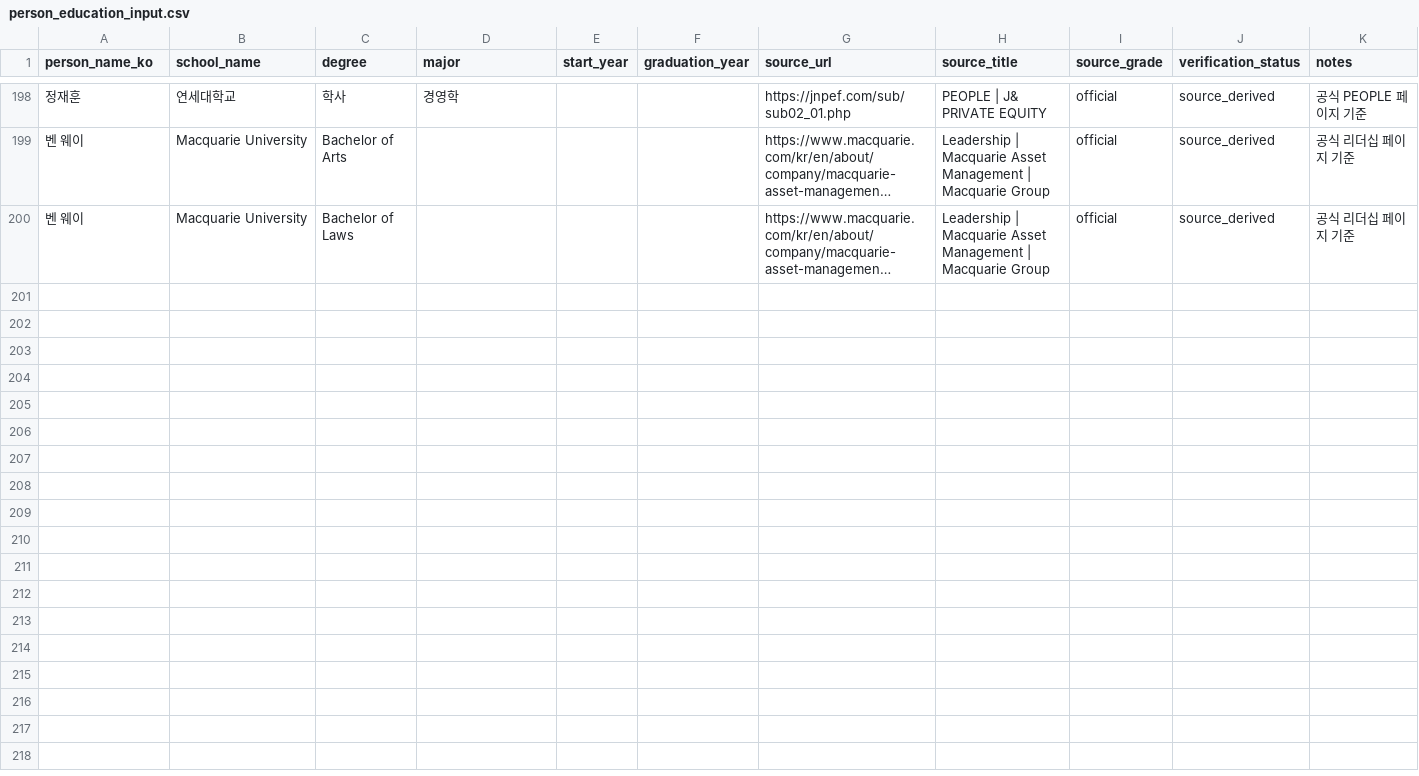
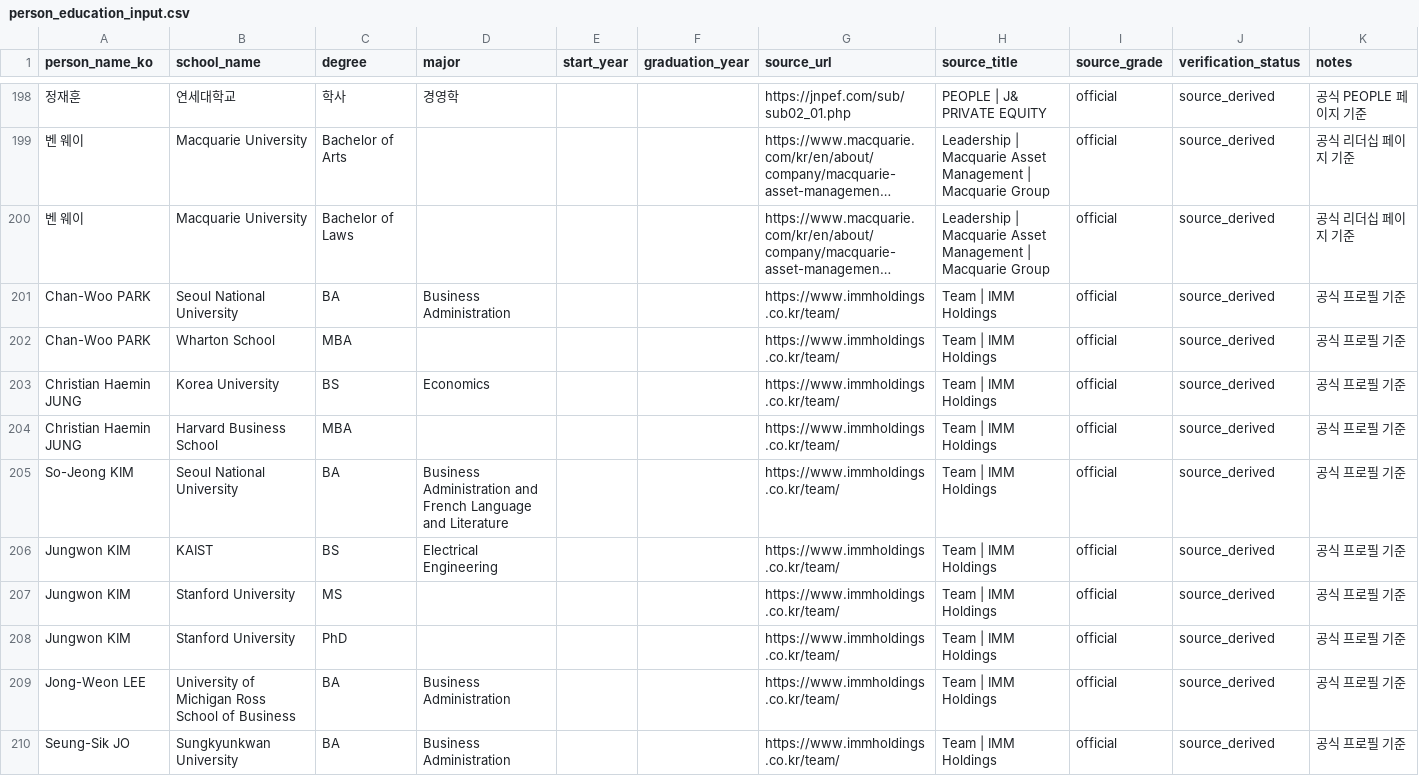
Before and after one commit to pkkong/korea-pef-db, a CSV file: data/person_education_input.csv, drawn as a sheet; only a part is shown, gaps mark what is left out; long unchanged cells end in …; the diff covers the shown part only; the diff names each change by its address in the sheet, - before the commit and + after, or states it on an @@ line.

```diff
--- a/data/person_education_input.csv
+++ b/data/person_education_input.csv
+row 201: Chan-Woo PARK | Seoul National University | BA | Business Administration |  |  | https://www.immholdings.co.kr/team/ | Team | IMM Holdings | official | source_derived | 공식 프로필 기준
+row 202: Chan-Woo PARK | Wharton School | MBA |  |  |  | https://www.immholdings.co.kr/team/ | Team | IMM Holdings | official | source_derived | 공식 프로필 기준
+row 203: Christian Haemin JUNG | Korea University | BS | Economics |  |  | https://www.immholdings.co.kr/team/ | Team | IMM Holdings | official | source_derived | 공식 프로필 기준
+row 204: Christian Haemin JUNG | Harvard Business School | MBA |  |  |  | https://www.immholdings.co.kr/team/ | Team | IMM Holdings | official | source_derived | 공식 프로필 기준
+row 205: So-Jeong KIM | Seoul National University | BA | Business Administration and French Language and Literature |  |  | https://www.immholdings.co.kr/team/ | Team | IMM Holdings | official | source_derived | 공식 프로필 기준
+row 206: Jungwon KIM | KAIST | BS | Electrical Engineering |  |  | https://www.immholdings.co.kr/team/ | Team | IMM Holdings | official | source_derived | 공식 프로필 기준
+row 207: Jungwon KIM | Stanford University | MS |  |  |  | https://www.immholdings.co.kr/team/ | Team | IMM Holdings | official | source_derived | 공식 프로필 기준
+row 208: Jungwon KIM | Stanford University | PhD |  |  |  | https://www.immholdings.co.kr/team/ | Team | IMM Holdings | official | source_derived | 공식 프로필 기준
+row 209: Jong-Weon LEE | University of Michigan Ross School of Business | BA | Business Administration |  |  | https://www.immholdings.co.kr/team/ | Team | IMM Holdings | official | source_derived | 공식 프로필 기준
+row 210: Seung-Sik JO | Sungkyunkwan University | BA | Business Administration |  |  | https://www.immholdings.co.kr/team/ | Team | IMM Holdings | official | source_derived | 공식 프로필 기준
```
Also changed, not shown: 10 added rows elsewhere in this file, data/people_input.csv, data/person_role_input.csv, 6 other files.
